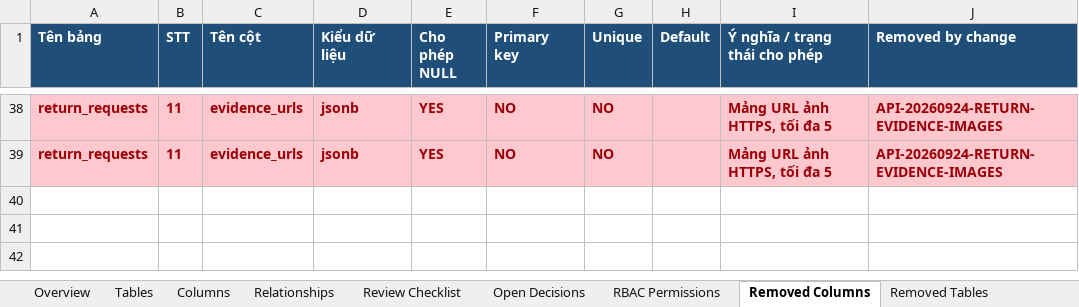
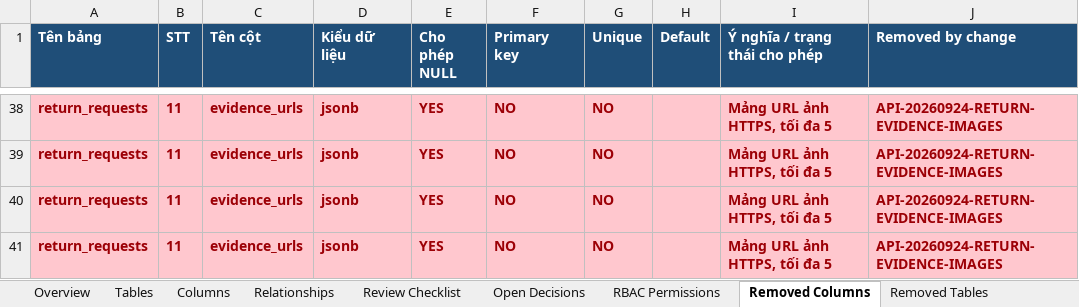
Before and after one commit to longhdwst1full/Sport-api-doc, an Excel workbook: document/DCTD-UTC-V1-database-model-review.xlsx, sheet Removed Columns, drawn as a sheet; only a part is shown, gaps mark what is left out; values as stored, in another font and other column widths than the file's, no borders; the diff names each change by its address in the sheet, - before the commit and + after, or states it on an @@ line.

```diff
--- a/document/DCTD-UTC-V1-database-model-review.xlsx (sheet Removed Columns)
+++ b/document/DCTD-UTC-V1-database-model-review.xlsx (sheet Removed Columns)
+row 40: return_requests | 11 | evidence_urls | jsonb | YES | NO | NO |  | Mảng URL ảnh HTTPS, tối đa 5 | API-20260924-RETURN-EVIDENCE-IMAGES
+row 41: return_requests | 11 | evidence_urls | jsonb | YES | NO | NO |  | Mảng URL ảnh HTTPS, tối đa 5 | API-20260924-RETURN-EVIDENCE-IMAGES
```
Also changed, not shown: sheet Change Log, 10 other files.
